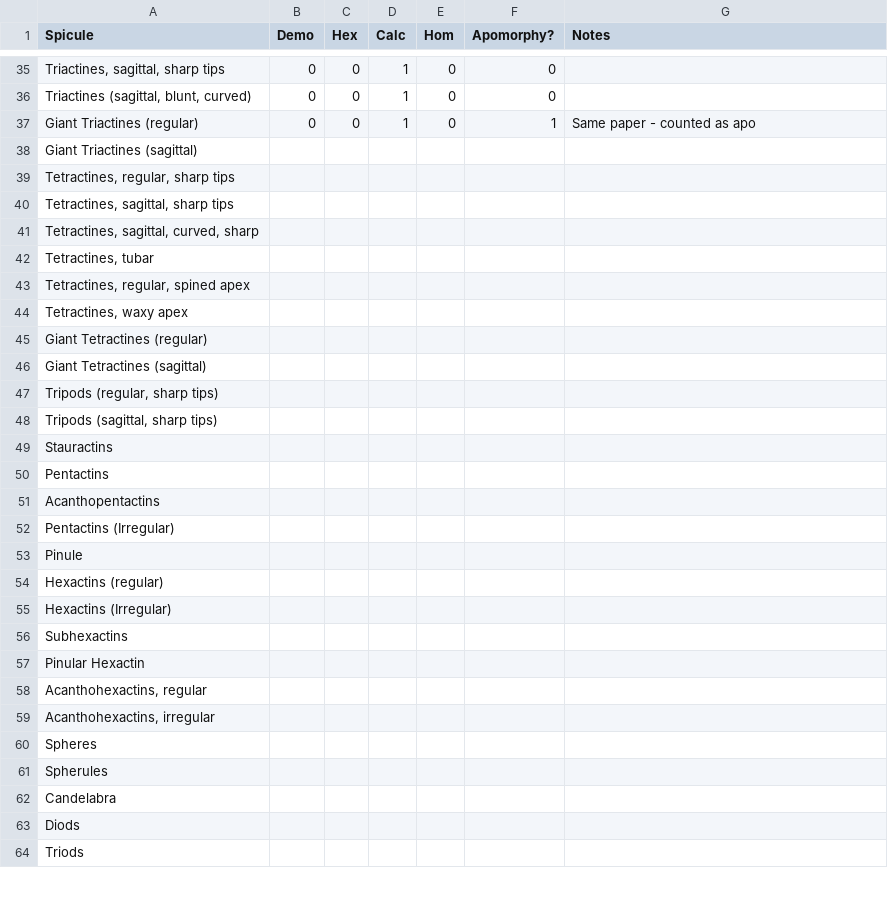
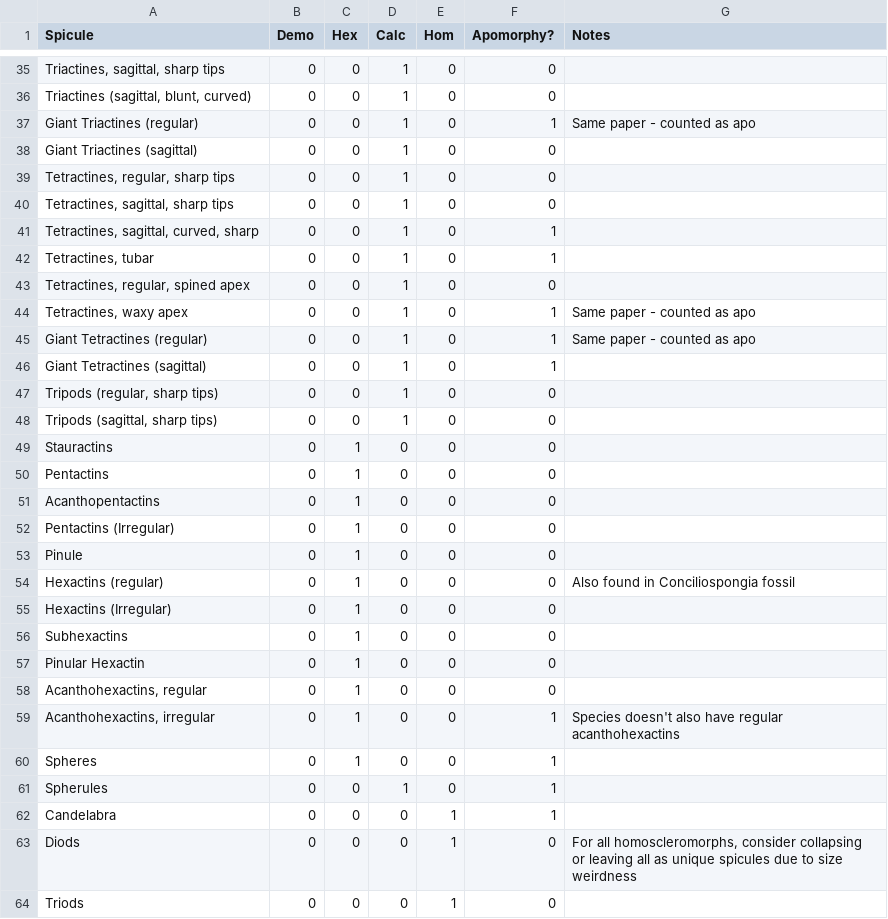
Before and after one commit to JohnAnderson2001/SpiculeComplexity, a CSV file: Matrix/CollapsibleSpicules.csv, drawn as a sheet; only a part is shown, gaps mark what is left out; the diff covers the shown part only; the diff names each change by its address in the sheet, - before the commit and + after, or states it on an @@ line.

Commit message:
Update CollapsibleSpicules.csv

```diff
--- a/Matrix/CollapsibleSpicules.csv
+++ b/Matrix/CollapsibleSpicules.csv
-B38:B64 (Demo): (empty)
+B38:B64 (Demo): 0
-C38:C48 (Hex): (empty)
+C38:C48 (Hex): 0
-D38:D48 (Calc): (empty)
+D38:D48 (Calc): 1
-E38:E61 (Hom): (empty)
+E38:E61 (Hom): 0
-F38:F40 (Apomorphy?): (empty)
+F38:F40 (Apomorphy?): 0
-F41:F42 (Apomorphy?): (empty)
+F41:F42 (Apomorphy?): 1
-F43 (Apomorphy?): (empty)
+F43 (Apomorphy?): 0
-F44:F46 (Apomorphy?): (empty)
+F44:F46 (Apomorphy?): 1
-G44:G45 (Notes): (empty)
+G44:G45 (Notes): Same paper - counted as apo
-F47:F58 (Apomorphy?): (empty)
+F47:F58 (Apomorphy?): 0
-C49:C60 (Hex): (empty)
+C49:C60 (Hex): 1
-D49:D60 (Calc): (empty)
+D49:D60 (Calc): 0
-G54 (Notes): (empty)
+G54 (Notes): Also found in Conciliospongia fossil
-F59:F62 (Apomorphy?): (empty)
+F59:F62 (Apomorphy?): 1
-G59 (Notes): (empty)
+G59 (Notes): Species doesn't also have regular acanthohexactins
-C61:C64 (Hex): (empty)
+C61:C64 (Hex): 0
-D61 (Calc): (empty)
+D61 (Calc): 1
-D62:D64 (Calc): (empty)
+D62:D64 (Calc): 0
-E62:E64 (Hom): (empty)
+E62:E64 (Hom): 1
-F63:F64 (Apomorphy?): (empty)
+F63:F64 (Apomorphy?): 0
-G63 (Notes): (empty)
+G63 (Notes): For all homoscleromorphs, consider collapsing or leaving all as unique spicules due to size weirdness
```
Also changed, not shown: 52 edited cells elsewhere in this file.
